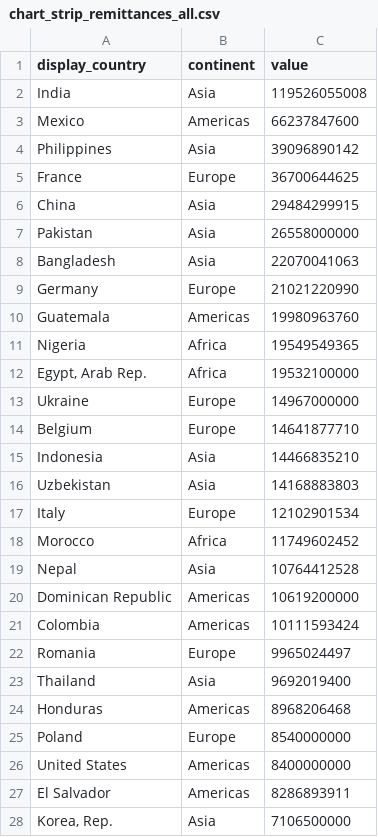
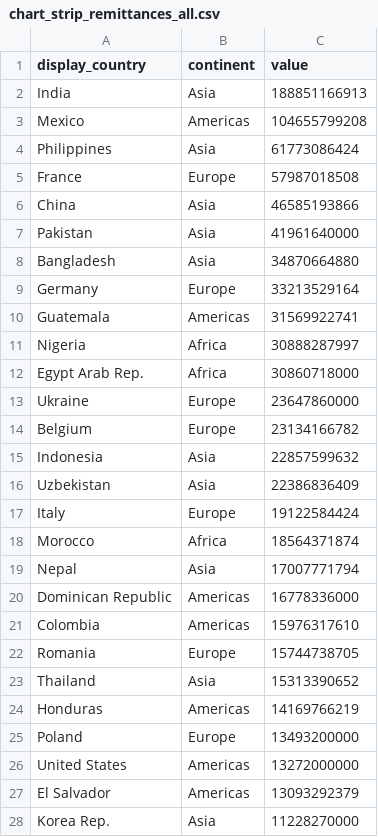
Before and after one commit to nayc-599/FIT2179-DV2, a CSV file: data/chart_strip_remittances_all.csv, drawn as a sheet; only a part is shown; the diff covers the shown part only.

```diff
--- a/data/chart_strip_remittances_all.csv
+++ b/data/chart_strip_remittances_all.csv
@@ -1,28 +1,28 @@
 display_country,continent,value
-India,Asia,119526055008
-Mexico,Americas,66237847600
-Philippines,Asia,39096890142
-France,Europe,36700644625
-China,Asia,29484299915
-Pakistan,Asia,26558000000
-Bangladesh,Asia,22070041063
-Germany,Europe,21021220990
-Guatemala,Americas,19980963760
-Nigeria,Africa,19549549365
-"Egypt, Arab Rep.",Africa,19532100000
-Ukraine,Europe,14967000000
-Belgium,Europe,14641877710
-Indonesia,Asia,14466835210
-Uzbekistan,Asia,14168883803
-Italy,Europe,12102901534
-Morocco,Africa,11749602452
-Nepal,Asia,10764412528
-Dominican Republic,Americas,10619200000
-Colombia,Americas,10111593424
-Romania,Europe,9965024497
-Thailand,Asia,9692019400
-Honduras,Americas,8968206468
-Poland,Europe,8540000000
-United States,Americas,8400000000
-El Salvador,Americas,8286893911
-"Korea, Rep.",Asia,7106500000
+India,Asia,188851166913
+Mexico,Americas,104655799208
+Philippines,Asia,61773086424
+France,Europe,57987018508
+China,Asia,46585193866
+Pakistan,Asia,41961640000
+Bangladesh,Asia,34870664880
+Germany,Europe,33213529164
+Guatemala,Americas,31569922741
+Nigeria,Africa,30888287997
+Egypt Arab Rep.,Africa,30860718000
+Ukraine,Europe,23647860000
+Belgium,Europe,23134166782
+Indonesia,Asia,22857599632
+Uzbekistan,Asia,22386836409
+Italy,Europe,19122584424
+Morocco,Africa,18564371874
+Nepal,Asia,17007771794
+Dominican Republic,Americas,16778336000
+Colombia,Americas,15976317610
+Romania,Europe,15744738705
+Thailand,Asia,15313390652
+Honduras,Americas,14169766219
+Poland,Europe,13493200000
+United States,Americas,13272000000
+El Salvador,Americas,13093292379
+Korea Rep.,Asia,11228270000
```
Also changed, not shown: 1 added row, 1 removed row and 134 edited cells elsewhere in this file, 13 other files.
